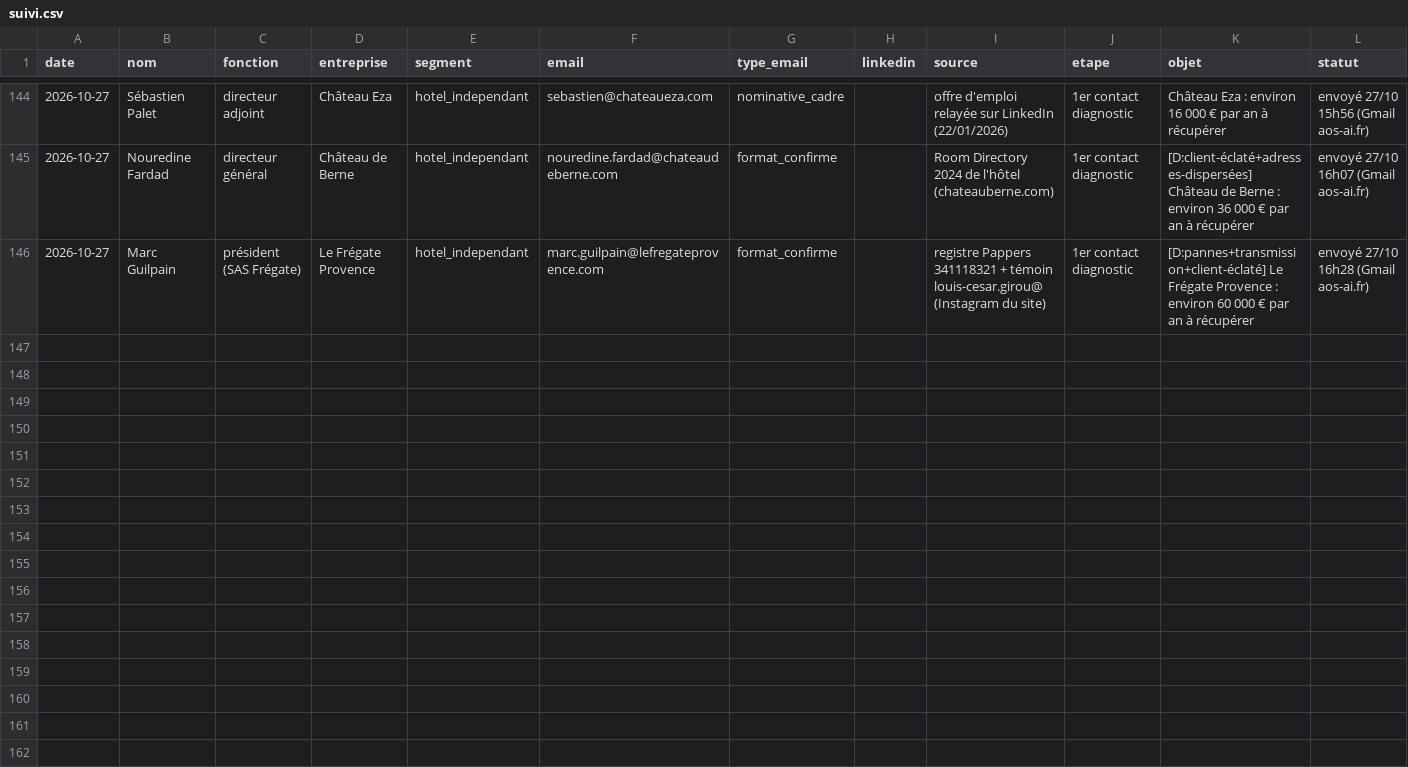
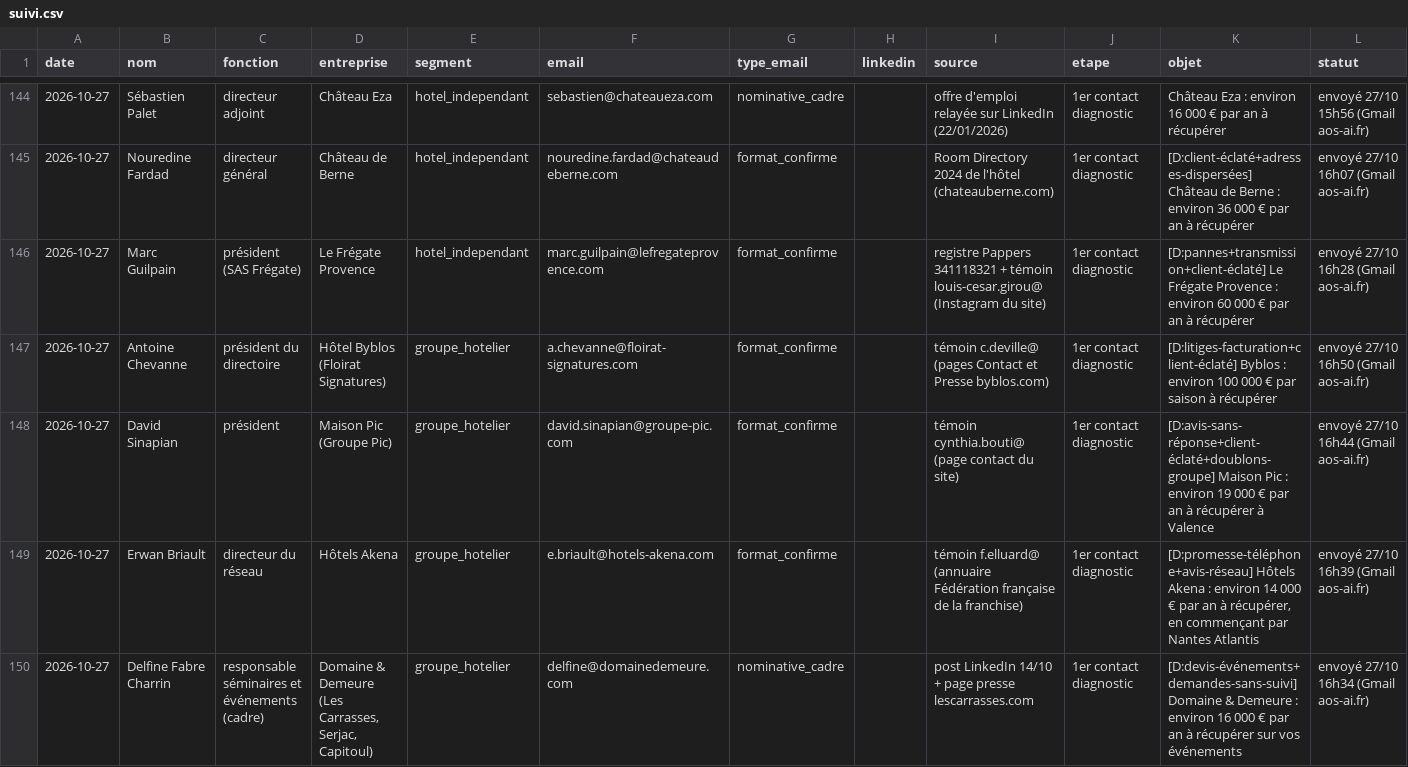
Before and after one commit to sofiane-agencybinari/reception-ai, a CSV file: prospection/suivi.csv, drawn as a sheet; only a part is shown, gaps mark what is left out; rows hold the shown columns only; the diff covers the shown part only; the diff names each change by its address in the sheet, - before the commit and + after, or states it on an @@ line.

Commit message:
suivi : +16 envois

```diff
--- a/prospection/suivi.csv
+++ b/prospection/suivi.csv
+row 147: 2026-10-27 | Antoine Chevanne | président du directoire | Hôtel Byblos (Floirat Signatures) | groupe_hotelier | a.chevanne@floirat-signatures.com | format_confirme |  | témoin c.deville@ (pages Contact et Presse byblos.com) | 1er contact diagnostic | [D:litiges-facturation+client-éclaté] Byblos : environ 100 000 € par saison à récupérer | envoyé 27/10 16h50 (Gmail aos-ai.fr)
+row 148: 2026-10-27 | David Sinapian | président | Maison Pic (Groupe Pic) | groupe_hotelier | david.sinapian@groupe-pic.com | format_confirme |  | témoin cynthia.bouti@ (page contact du site) | 1er contact diagnostic | [D:avis-sans-réponse+client-éclaté+doublons-groupe] Maison Pic : environ 19 000 € par an à récupérer à Valence | envoyé 27/10 16h44 (Gmail aos-ai.fr)
+row 149: 2026-10-27 | Erwan Briault | directeur du réseau | Hôtels Akena | groupe_hotelier | e.briault@hotels-akena.com | format_confirme |  | témoin f.elluard@ (annuaire Fédération française de la franchise) | 1er contact diagnostic | [D:promesse-téléphone+avis-réseau] Hôtels Akena : environ 14 000 € par an à récupérer, en commençant par Nantes Atlantis | envoyé 27/10 16h39 (Gmail aos-ai.fr)
+row 150: 2026-10-27 | Delfine Fabre Charrin | responsable séminaires et événements (cadre) | Domaine & Demeure (Les Carrasses, Serjac, Capitoul) | groupe_hotelier | delfine@domainedemeure.com | nominative_cadre |  | post LinkedIn 14/10 + page presse lescarrasses.com | 1er contact diagnostic | [D:devis-événements+demandes-sans-suivi] Domaine & Demeure : environ 16 000 € par an à récupérer sur vos événements | envoyé 27/10 16h34 (Gmail aos-ai.fr)
```
Also changed, not shown: 12 added rows elsewhere in this file.
